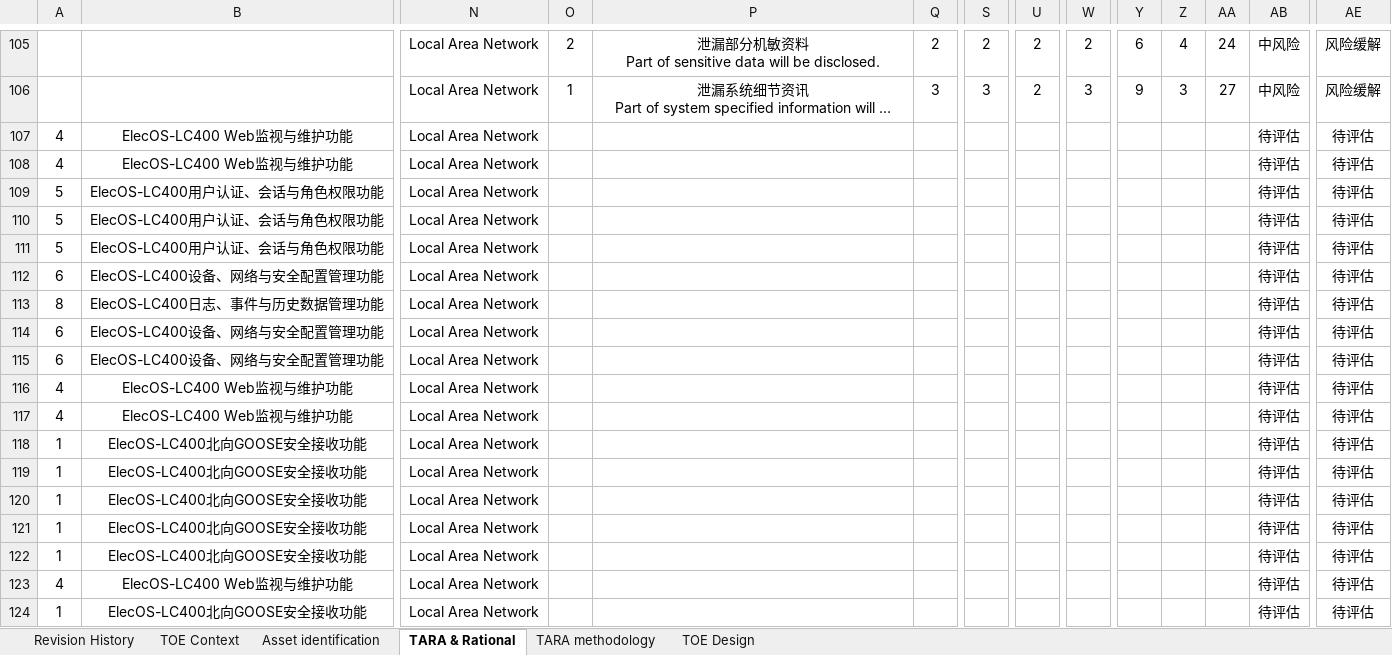
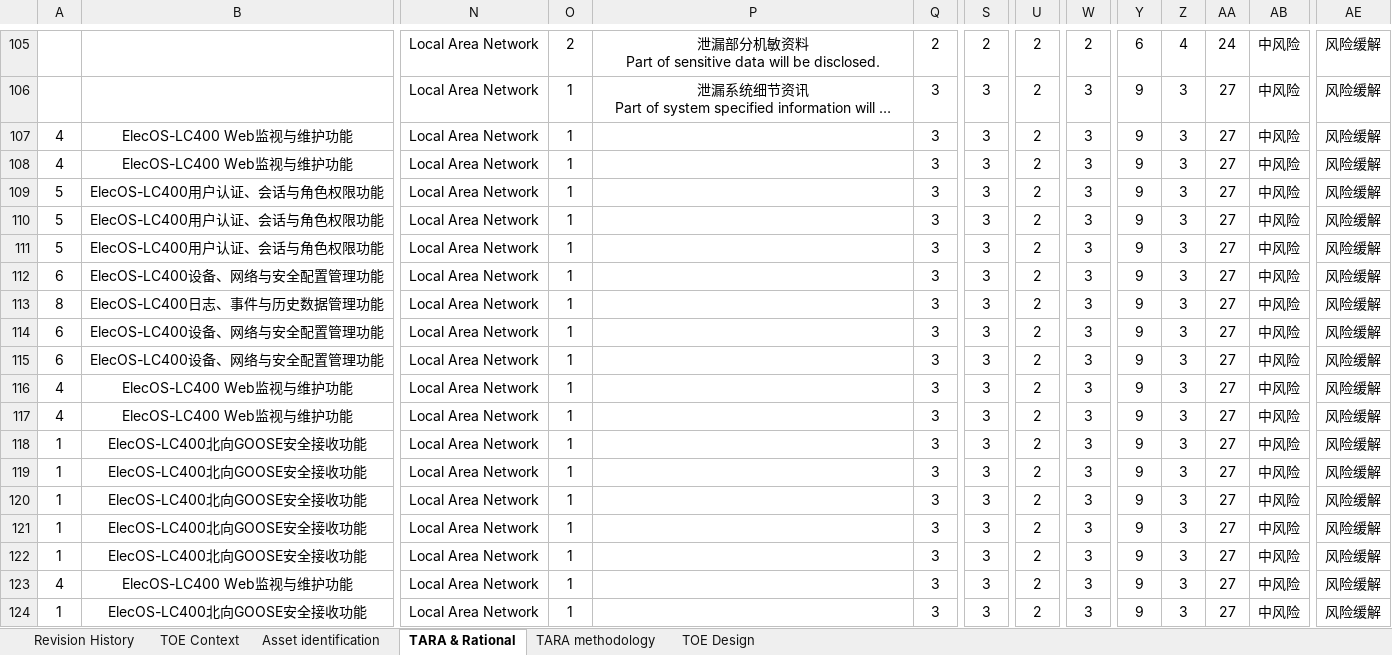
Before and after one commit to letmeeeee/62443-4-2, an Excel workbook: docs/LC4-1差距分析表格要求文件/LC-产品安全风险与安全需求分析_V1.0.xlsx, sheet TARA & Rational, drawn as a sheet; only a part is shown, gaps mark what is left out; long unchanged cells end in …; values as stored, in another font and other column widths than the file's, no borders; the diff names each change by its address in the sheet, - before the commit and + after, or states it on an @@ line.

```diff
--- a/docs/LC4-1差距分析表格要求文件/LC-产品安全风险与安全需求分析_V1.0.xlsx (sheet TARA & Rational)
+++ b/docs/LC4-1差距分析表格要求文件/LC-产品安全风险与安全需求分析_V1.0.xlsx (sheet TARA & Rational)
-O107:O124: (empty)
+O107:O124: 1
-Q107:Q124: (empty)
+Q107:Q124: 3
-S107:S124: (empty)
+S107:S124: 3
-U107:U124: (empty)
+U107:U124: 2
-W107:W124: (empty)
+W107:W124: 3
-Y107:Y124: (empty)
+Y107:Y124: 9
-Z107:Z124: (empty)
+Z107:Z124: 3
-AA107:AA124: (empty)
+AA107:AA124: 27
-AB107:AB124: 待评估
+AB107:AB124: 中风险
-AE107:AE124: 待评估
+AE107:AE124: 风险缓解
```
Also changed, not shown: charts or pictures, 16 other files.
